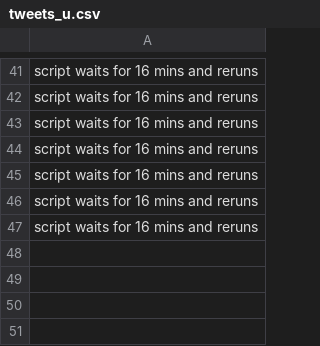
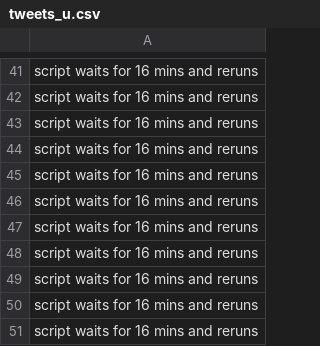
Before and after one commit to preetham-salehundam/twit-nomo, a CSV file: tweets_u.csv, drawn as a sheet; only a part is shown, gaps mark what is left out; the diff names each change by its address in the sheet, - before the commit and + after, or states it on an @@ line.

Commit message:
updated from cron

```diff
--- a/tweets_u.csv
+++ b/tweets_u.csv
+row 48: script waits for 16 mins and reruns
+row 49: script waits for 16 mins and reruns
+row 50: script waits for 16 mins and reruns
+row 51: script waits for 16 mins and reruns
```
